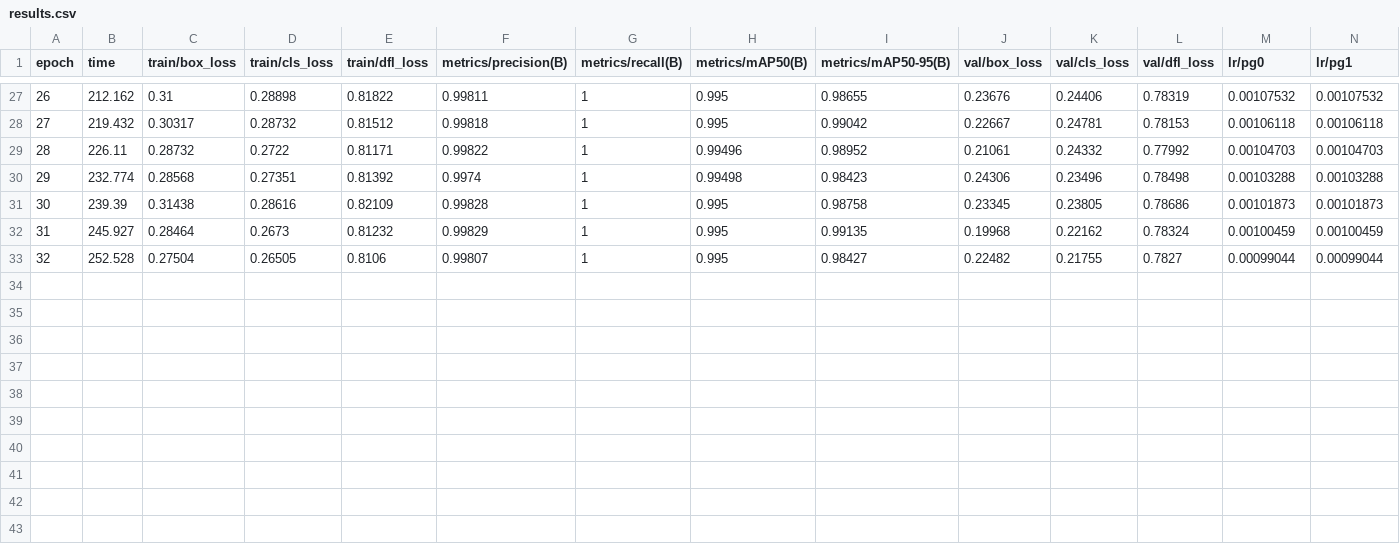
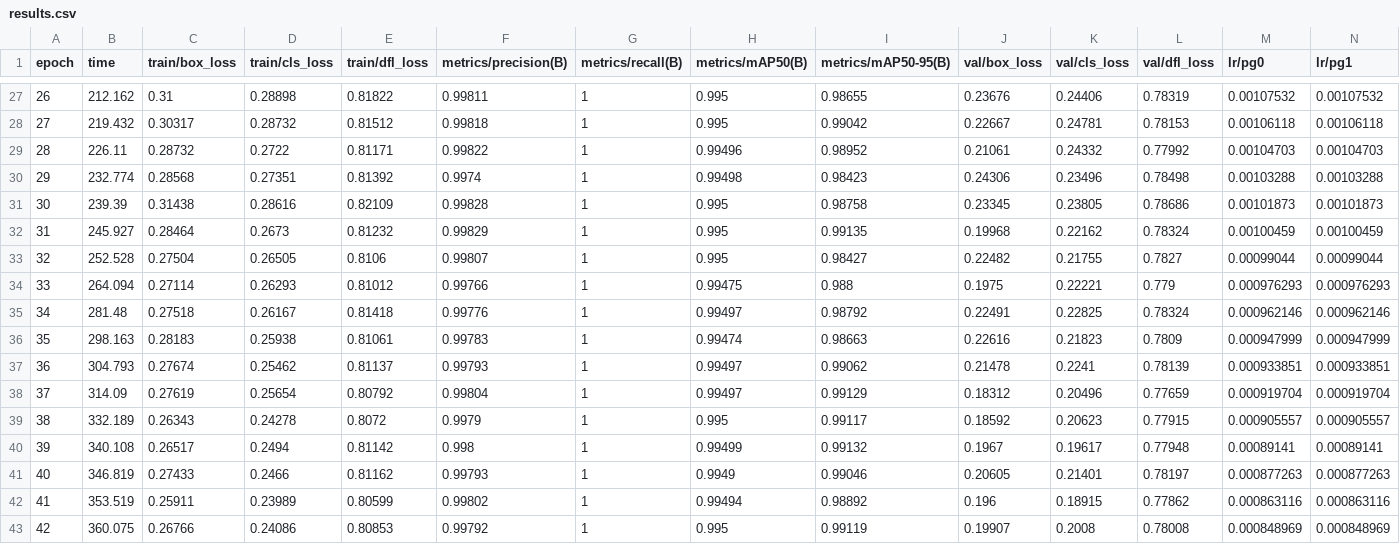
Before and after one commit to TejasLamba2006/tic-tac-toe-yolo, a CSV file: runs/detect/train-6/results.csv, drawn as a sheet; only a part is shown, gaps mark what is left out; rows hold the shown columns only; the diff names each change by its address in the sheet, - before the commit and + after, or states it on an @@ line.

Commit message:
feat: complete training run 6 and save final model weights

```diff
--- a/runs/detect/train-6/results.csv
+++ b/runs/detect/train-6/results.csv
+row 34: 33 | 264.094 | 0.27114 | 0.26293 | 0.81012 | 0.99766 | 1 | 0.99475 | 0.988 | 0.1975 | 0.22221 | 0.779 | 0.000976293 | 0.000976293
+row 35: 34 | 281.48 | 0.27518 | 0.26167 | 0.81418 | 0.99776 | 1 | 0.99497 | 0.98792 | 0.22491 | 0.22825 | 0.78324 | 0.000962146 | 0.000962146
+row 36: 35 | 298.163 | 0.28183 | 0.25938 | 0.81061 | 0.99783 | 1 | 0.99474 | 0.98663 | 0.22616 | 0.21823 | 0.7809 | 0.000947999 | 0.000947999
+row 37: 36 | 304.793 | 0.27674 | 0.25462 | 0.81137 | 0.99793 | 1 | 0.99497 | 0.99062 | 0.21478 | 0.2241 | 0.78139 | 0.000933851 | 0.000933851
+row 38: 37 | 314.09 | 0.27619 | 0.25654 | 0.80792 | 0.99804 | 1 | 0.99497 | 0.99129 | 0.18312 | 0.20496 | 0.77659 | 0.000919704 | 0.000919704
+row 39: 38 | 332.189 | 0.26343 | 0.24278 | 0.8072 | 0.9979 | 1 | 0.995 | 0.99117 | 0.18592 | 0.20623 | 0.77915 | 0.000905557 | 0.000905557
+row 40: 39 | 340.108 | 0.26517 | 0.2494 | 0.81142 | 0.998 | 1 | 0.99499 | 0.99132 | 0.1967 | 0.19617 | 0.77948 | 0.00089141 | 0.00089141
+row 41: 40 | 346.819 | 0.27433 | 0.2466 | 0.81162 | 0.99793 | 1 | 0.9949 | 0.99046 | 0.20605 | 0.21401 | 0.78197 | 0.000877263 | 0.000877263
+row 42: 41 | 353.519 | 0.25911 | 0.23989 | 0.80599 | 0.99802 | 1 | 0.99494 | 0.98892 | 0.196 | 0.18915 | 0.77862 | 0.000863116 | 0.000863116
+row 43: 42 | 360.075 | 0.26766 | 0.24086 | 0.80853 | 0.99792 | 1 | 0.995 | 0.99119 | 0.19907 | 0.2008 | 0.78008 | 0.000848969 | 0.000848969
```
Also changed, not shown: 1 other file.
